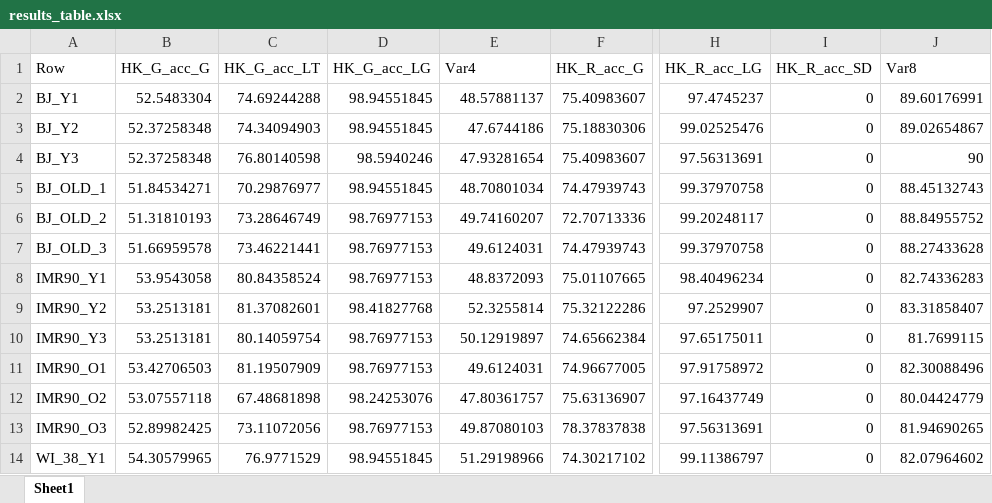
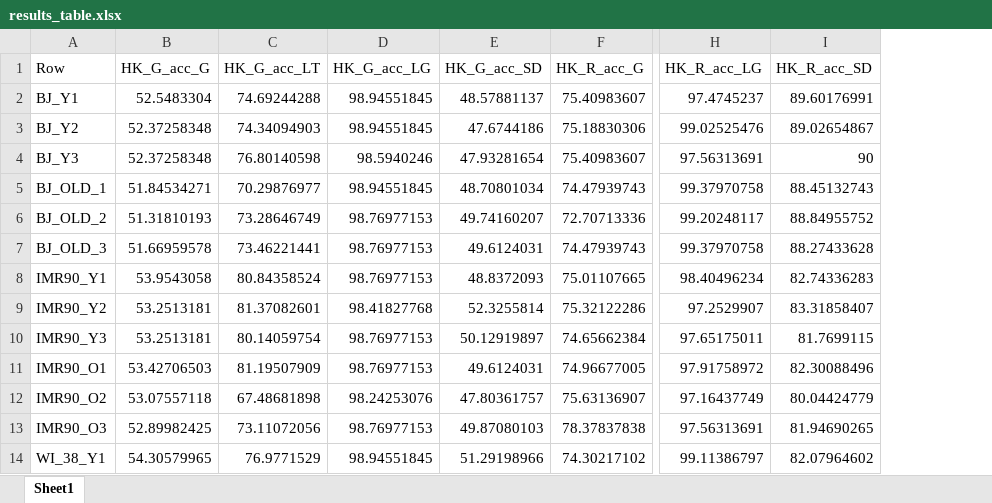
Before and after one commit to pablots98/Internship, an Excel workbook: Thresholding/Results/results_table.xlsx, sheet Sheet1, drawn as a sheet; only a part is shown, gaps mark what is left out; values as stored, in another font and other column widths than the file's, no borders; removed rows and columns are numbered as before the commit, all else as after; the diff names each change by its address in the sheet, - before the commit and + after, or states it on an @@ line.

Commit message:
Results table_normal HK
Improve and create the final results table wiht the normal HKG list

```diff
--- a/Thresholding/Results/results_table.xlsx (sheet Sheet1)
+++ b/Thresholding/Results/results_table.xlsx (sheet Sheet1)
-column I (HK_R_acc_SD), rows 2-14: all 0
-E1: Var4
+E1: HK_G_acc_SD
-I1: Var8
+I1: HK_R_acc_SD
```
Also changed, not shown: Thresholding/Global_Threshold/HK_G_acc_G.xlsx, Thresholding/Global_Threshold/HK_R_acc_G.xlsx, 23 other files.
